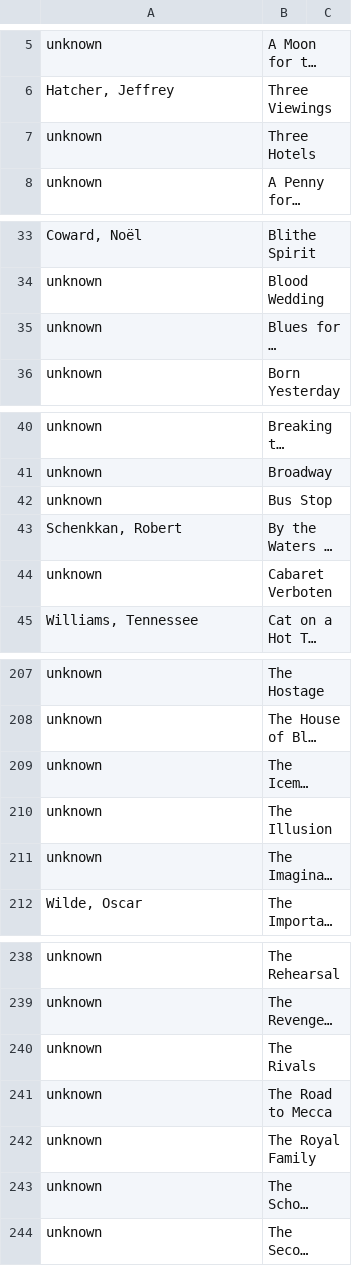
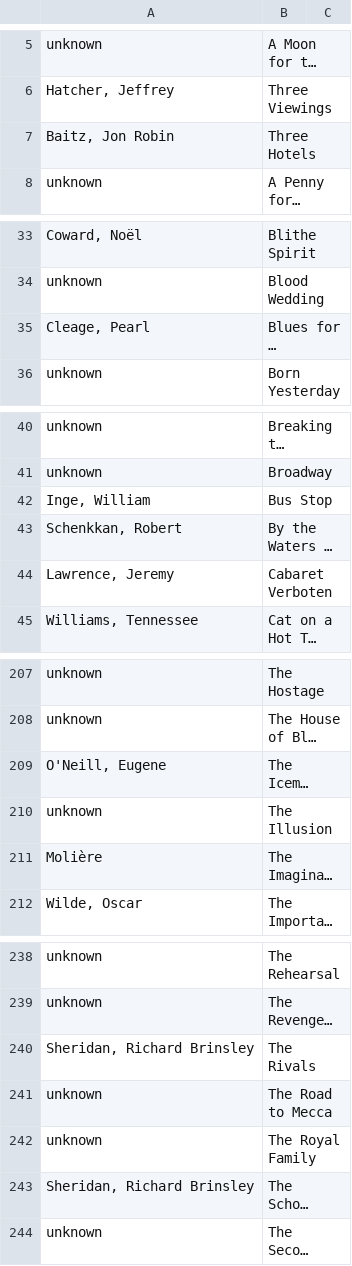
Before and after one commit to wfwalker/statler, a CSV file: other-plays.csv, drawn as a sheet; only a part is shown, gaps mark what is left out; long unchanged cells end in …; the diff covers the shown part only; the diff names each change by its address in the sheet, - before the commit and + after, or states it on an @@ line.

Commit message:
add playwrights

```diff
--- a/other-plays.csv
+++ b/other-plays.csv
-A7: unknown
+A7: Baitz, Jon Robin
-A35: unknown
+A35: Cleage, Pearl
-A42: unknown
+A42: Inge, William
-A44: unknown
+A44: Lawrence, Jeremy
-A209: unknown
+A209: O'Neill, Eugene
-A211: unknown
+A211: Molière
-A240: unknown
+A240: Sheridan, Richard Brinsley
-A243: unknown
+A243: Sheridan, Richard Brinsley
```
Also changed, not shown: 5 edited cells elsewhere in this file.
